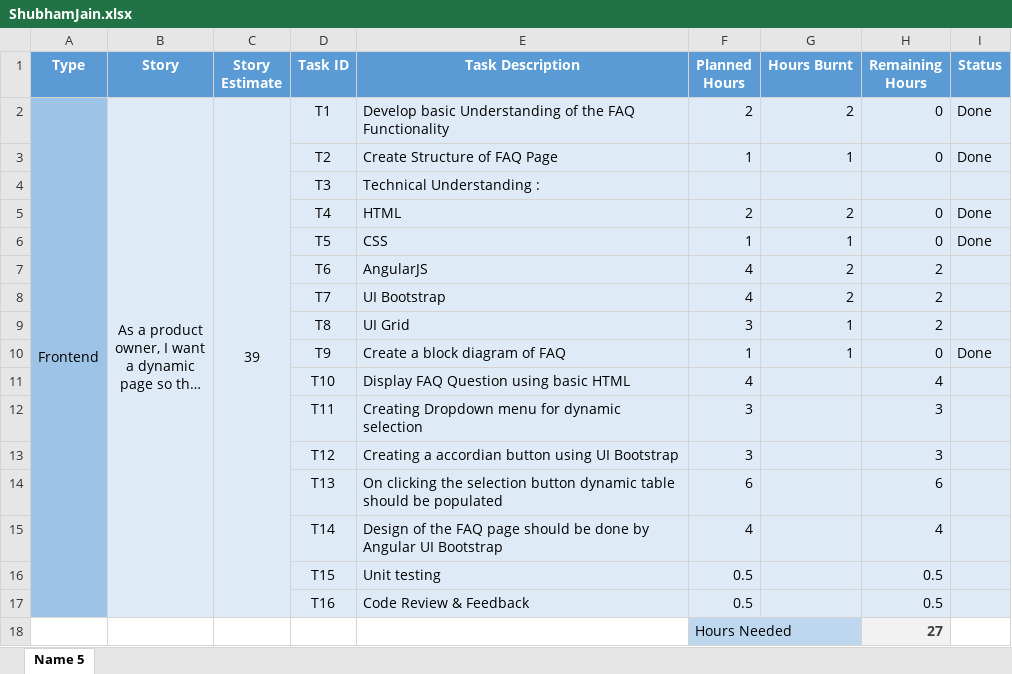
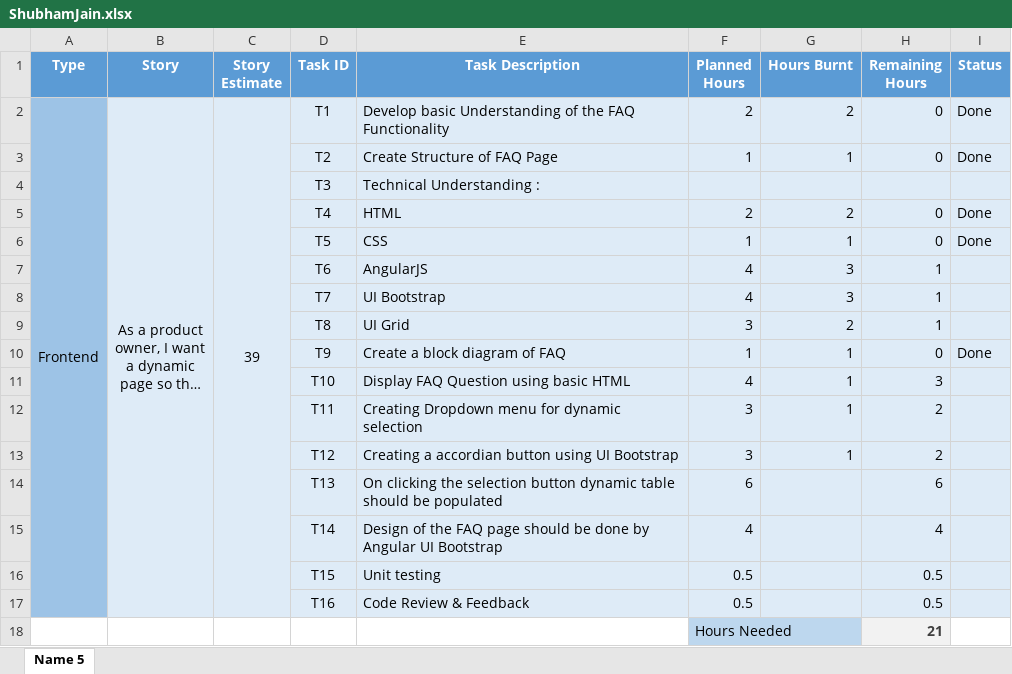
Before and after one commit to SmaltAndBeryl/Internship_2017, an Excel workbook: TeamDetails/TasksBreakDown/ShubhamJain.xlsx, sheet Name 5, drawn as a sheet; long unchanged cells end in …; values as stored, in another font and other column widths than the file's, no borders; the diff names each change by its address in the sheet, - before the commit and + after, or states it on an @@ line.

Commit message:
Author                       :Shubham Jain Task                         :Track the hour burnt to implement the story assigned in Sprint-2 File Modified                :ShubhamJain.xlsx

```diff
--- a/TeamDetails/TasksBreakDown/ShubhamJain.xlsx (sheet Name 5)
+++ b/TeamDetails/TasksBreakDown/ShubhamJain.xlsx (sheet Name 5)
-G7:G8 (Hours Burnt): 2
+G7:G8 (Hours Burnt): 3
-H7:H9 (Remaining Hours): 2
+H7:H9 (Remaining Hours): 1
-G9 (Hours Burnt): 1
+G9 (Hours Burnt): 2
-G11:G13 (Hours Burnt): (empty)
+G11:G13 (Hours Burnt): 1
-H11 (Remaining Hours): 4
+H11 (Remaining Hours): 3
-H12:H13 (Remaining Hours): 3
+H12:H13 (Remaining Hours): 2
-H18 (Remaining Hours): 27
+H18 (Remaining Hours): 21
```
